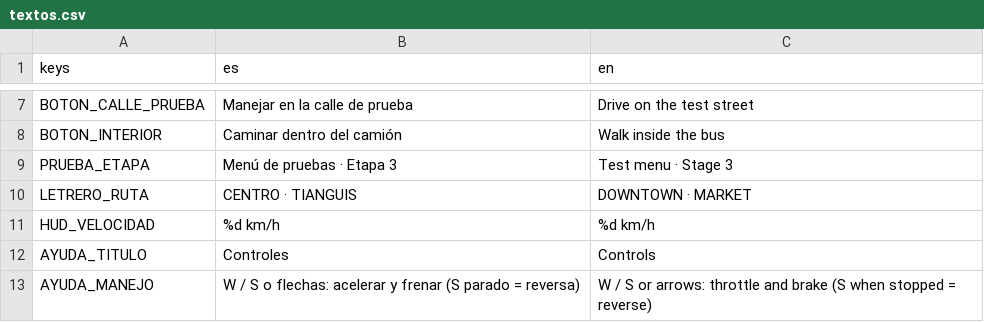
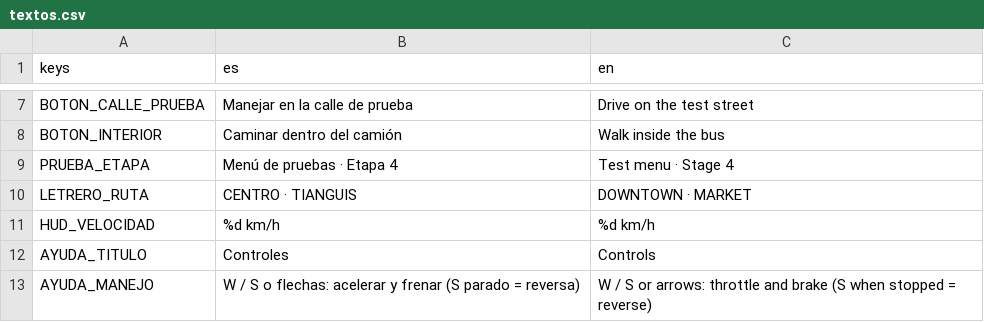
Before and after one commit to DValerioR/Bajan-, a CSV file: traducciones/textos.csv, drawn as a sheet; only a part is shown, gaps mark what is left out; the diff covers the shown part only.

```diff
--- a/traducciones/textos.csv
+++ b/traducciones/textos.csv
@@ -8,3 +8,3 @@ BOTON_CALLE_PRUEBA,Manejar en la calle de prueba,Drive on the test street
 BOTON_INTERIOR,Caminar dentro del camión,Walk inside the bus
-PRUEBA_ETAPA,Menú de pruebas · Etapa 3,Test menu · Stage 3
+PRUEBA_ETAPA,Menú de pruebas · Etapa 4,Test menu · Stage 4
 LETRERO_RUTA,CENTRO · TIANGUIS,DOWNTOWN · MARKET
```
Also changed, not shown: 30 added rows elsewhere in this file, 45 other files.
